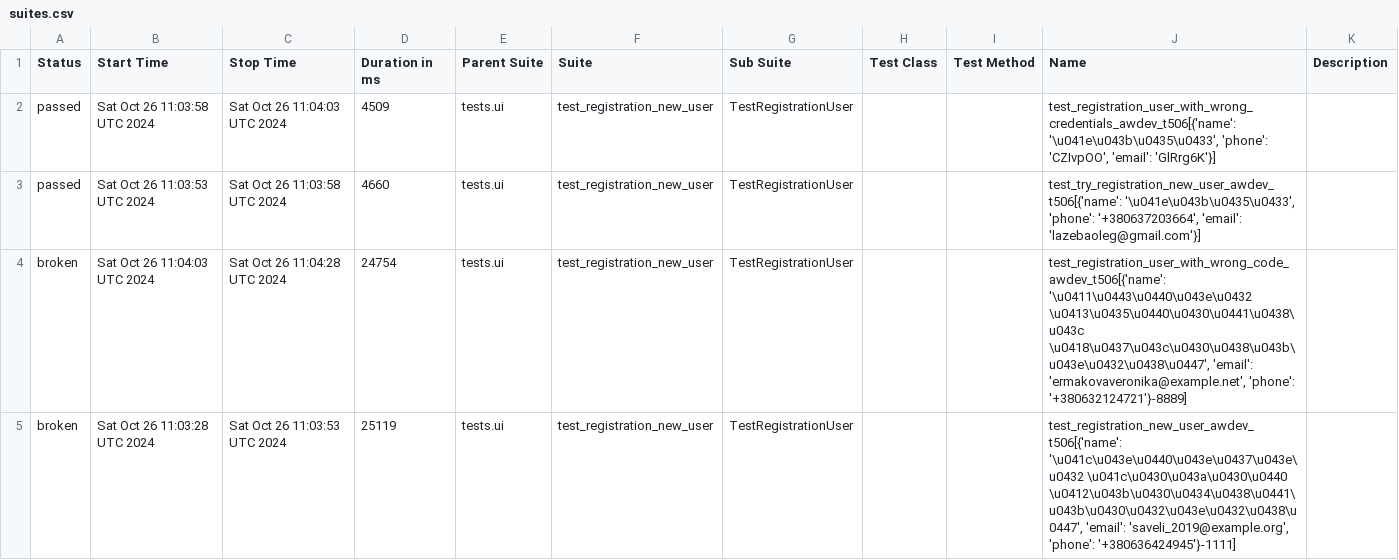
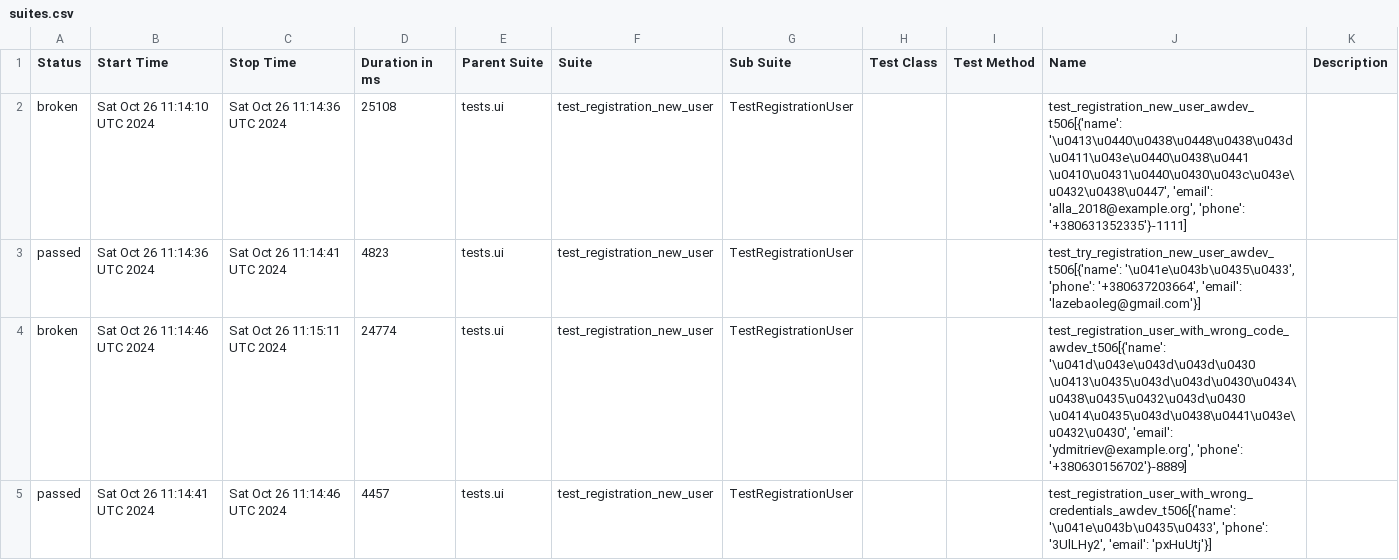
Before and after one commit to fisher1706/my_test_gitnub_actions, a CSV file: data/suites.csv, drawn as a sheet.

Commit message:
Deploying to gh-pages from @ fisher1706/my_test_gitnub_actions@40e0eaa2eb890dd0477d794c34a116e6fea4075a 🚀

```diff
--- a/data/suites.csv
+++ b/data/suites.csv
@@ -1,5 +1,5 @@
 "Status","Start Time","Stop Time","Duration in ms","Parent Suite","Suite","Sub Suite","Test Class","Test Method","Name","Description"
-"passed","Sat Oct 26 11:03:58 UTC 2024","Sat Oct 26 11:04:03 UTC 2024","4509","tests.ui","test_registration_new_user","TestRegistrationUser","","","test_registration_user_with_wrong_credentials_awdev_t506[{'name': '\u041e\u043b\u0435\u0433', 'phone': 'CZIvpOO', 'email': 'GlRrg6K'}]",""
-"passed","Sat Oct 26 11:03:53 UTC 2024","Sat Oct 26 11:03:58 UTC 2024","4660","tests.ui","test_registration_new_user","TestRegistrationUser","","","test_try_registration_new_user_awdev_t506[{'name': '\u041e\u043b\u0435\u0433', 'phone': '+380637203664', 'email': 'lazebaoleg@gmail.com'}]",""
-"broken","Sat Oct 26 11:04:03 UTC 2024","Sat Oct 26 11:04:28 UTC 2024","24754","tests.ui","test_registration_new_user","TestRegistrationUser","","","test_registration_user_with_wrong_code_awdev_t506[{'name': '\u0411\u0443\u0440\u043e\u0432 \u0413\u0435\u0440\u0430\u0441\u0438\u043c \u0418\u0437\u043c\u0430\u0438\u043b\u043e\u0432\u0438\u0447', 'email': 'ermakovaveronika@example.net', 'phone': '+380632124721'}-8889]",""
-"broken","Sat Oct 26 11:03:28 UTC 2024","Sat Oct 26 11:03:53 UTC 2024","25119","tests.ui","test_registration_new_user","TestRegistrationUser","","","test_registration_new_user_awdev_t506[{'name': '\u041c\u043e\u0440\u043e\u0437\u043e\u0432 \u041c\u0430\u043a\u0430\u0440 \u0412\u043b\u0430\u0434\u0438\u0441\u043b\u0430\u0432\u043e\u0432\u0438\u0447', 'email': 'saveli_2019@example.org', 'phone': '+380636424945'}-1111]",""
+"broken","Sat Oct 26 11:14:10 UTC 2024","Sat Oct 26 11:14:36 UTC 2024","25108","tests.ui","test_registration_new_user","TestRegistrationUser","","","test_registration_new_user_awdev_t506[{'name': '\u0413\u0440\u0438\u0448\u0438\u043d \u0411\u043e\u0440\u0438\u0441 \u0410\u0431\u0440\u0430\u043c\u043e\u0432\u0438\u0447', 'email': 'alla_2018@example.org', 'phone': '+380631352335'}-1111]",""
+"passed","Sat Oct 26 11:14:36 UTC 2024","Sat Oct 26 11:14:41 UTC 2024","4823","tests.ui","test_registration_new_user","TestRegistrationUser","","","test_try_registration_new_user_awdev_t506[{'name': '\u041e\u043b\u0435\u0433', 'phone': '+380637203664', 'email': 'lazebaoleg@gmail.com'}]",""
+"broken","Sat Oct 26 11:14:46 UTC 2024","Sat Oct 26 11:15:11 UTC 2024","24774","tests.ui","test_registration_new_user","TestRegistrationUser","","","test_registration_user_with_wrong_code_awdev_t506[{'name': '\u041d\u043e\u043d\u043d\u0430 \u0413\u0435\u043d\u043d\u0430\u0434\u0438\u0435\u0432\u043d\u0430 \u0414\u0435\u043d\u0438\u0441\u043e\u0432\u0430', 'email': 'ydmitriev@example.org', 'phone': '+380630156702'}-8889]",""
+"passed","Sat Oct 26 11:14:41 UTC 2024","Sat Oct 26 11:14:46 UTC 2024","4457","tests.ui","test_registration_new_user","TestRegistrationUser","","","test_registration_user_with_wrong_credentials_awdev_t506[{'name': '\u041e\u043b\u0435\u0433', 'phone': '3UlLHy2', 'email': 'pxHuUtj'}]",""
```
Also changed, not shown: 24 other files.
